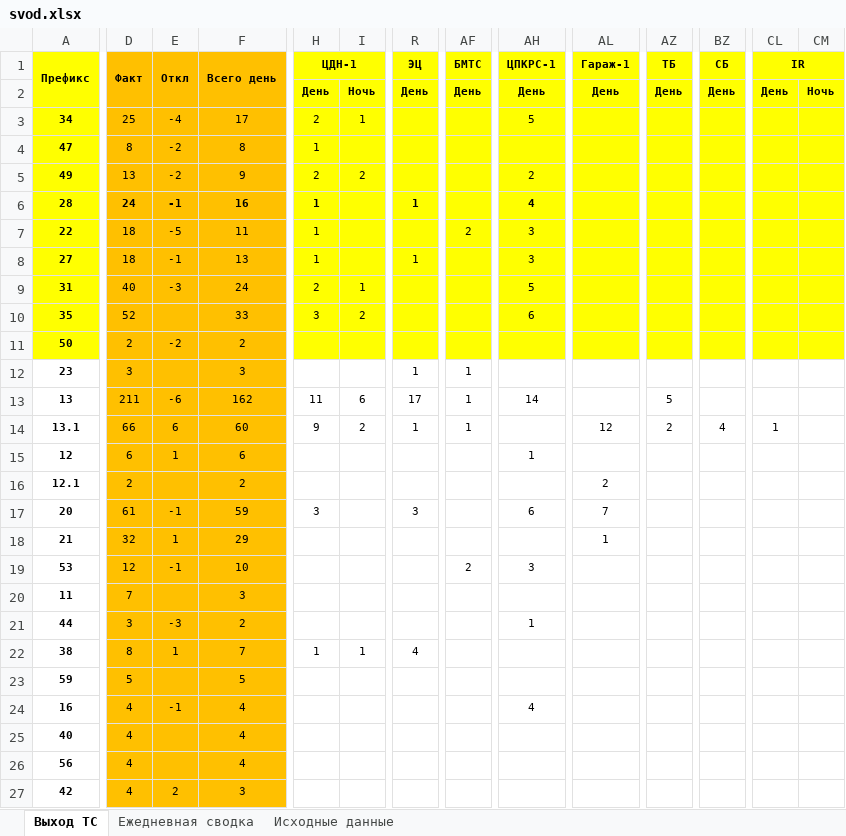
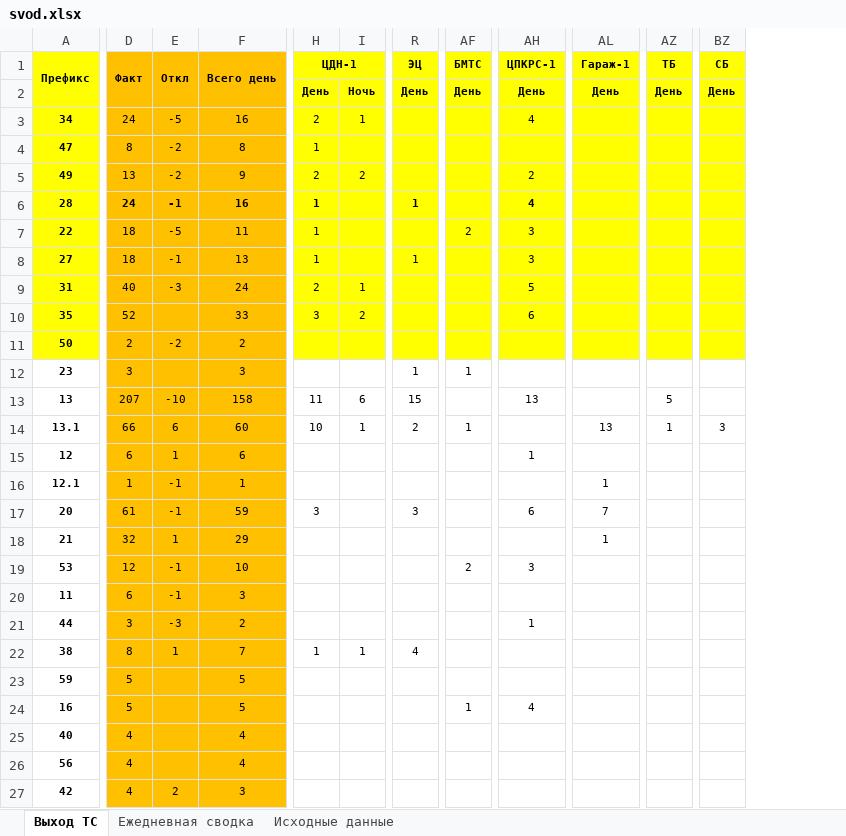
Before and after one commit to aura2889/summary, an Excel workbook: archive/2026-10-18/svod.xlsx, sheet Выход ТС, drawn as a sheet; only a part is shown, gaps mark what is left out; values as stored, in another font and other column widths than the file's, no borders; the diff covers the shown part only; the diff names each change by its address in the sheet, - before the commit and + after, or states it on an @@ line.

```diff
--- a/archive/2026-10-18/svod.xlsx (sheet Выход ТС)
+++ b/archive/2026-10-18/svod.xlsx (sheet Выход ТС)
-column CL (IR), rows 2-14: День |  |  |  |  |  |  |  |  |  |  |  | 1
-column CM, row 2: Ночь
-D3 (Факт): 25
+D3 (Факт): 24
-E3 (Откл): -4
+E3 (Откл): -5
-F3 (Всего день): 17
+F3 (Всего день): 16
-AH3 (ЦПКРС-1): 5
+AH3 (ЦПКРС-1): 4
-D13 (Факт): 211
+D13 (Факт): 207
-E13 (Откл): -6
+E13 (Откл): -10
-F13 (Всего день): 162
+F13 (Всего день): 158
-R13 (ЭЦ): 17
+R13 (ЭЦ): 15
-AF13 (БМТС): 1
+AF13 (БМТС): (empty)
-AH13 (ЦПКРС-1): 14
+AH13 (ЦПКРС-1): 13
-H14 (ЦДН-1): 9
+H14 (ЦДН-1): 10
-I14: 2
+I14: 1
-R14 (ЭЦ): 1
+R14 (ЭЦ): 2
-AL14 (Гараж-1): 12
+AL14 (Гараж-1): 13
-AZ14 (ТБ): 2
+AZ14 (ТБ): 1
-BZ14 (СБ): 4
+BZ14 (СБ): 3
-D16 (Факт): 2
+D16 (Факт): 1
-E16 (Откл): (empty)
+E16 (Откл): -1
-F16 (Всего день): 2
+F16 (Всего день): 1
-AL16 (Гараж-1): 2
+AL16 (Гараж-1): 1
-D20 (Факт): 7
+D20 (Факт): 6
-E20 (Откл): (empty)
+E20 (Откл): -1
-D24 (Факт): 4
+D24 (Факт): 5
-E24 (Откл): -1
+E24 (Откл): (empty)
-F24 (Всего день): 4
+F24 (Всего день): 5
-AF24 (БМТС): (empty)
+AF24 (БМТС): 1
```
Also changed, not shown: 20 edited cells elsewhere in this sheet, sheet Исходные данные, sheet Ежедневная сводка, formulas that keep their value, raw/SB.xlsx, 6 other files.
